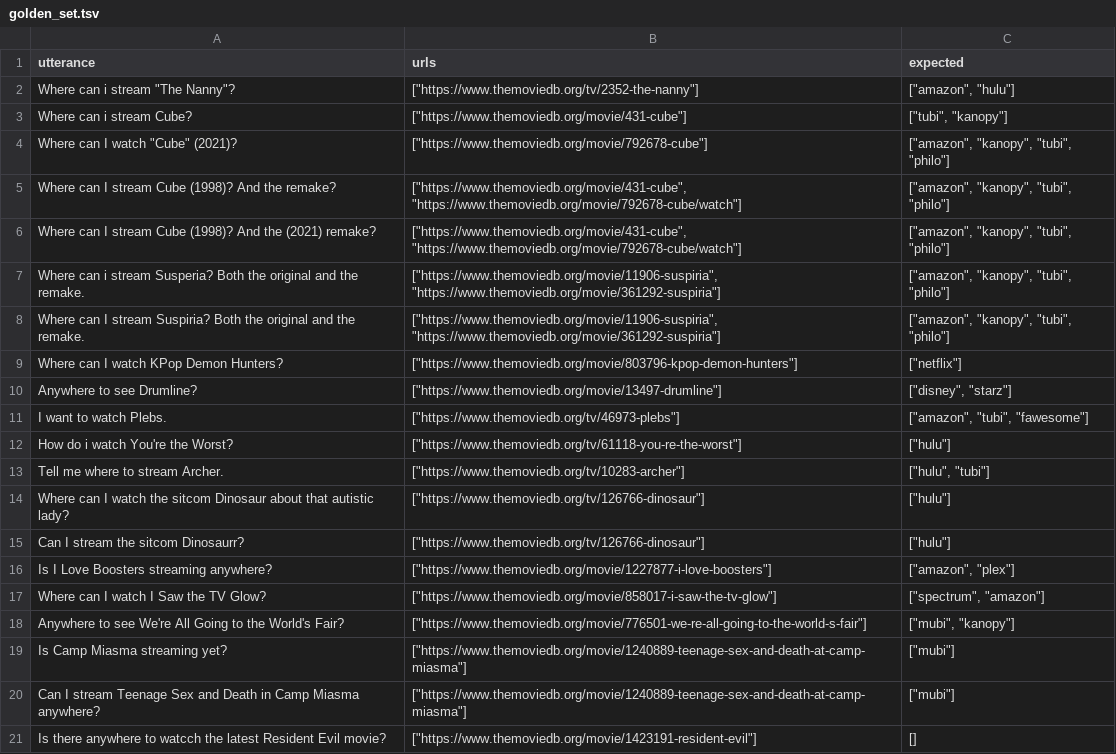
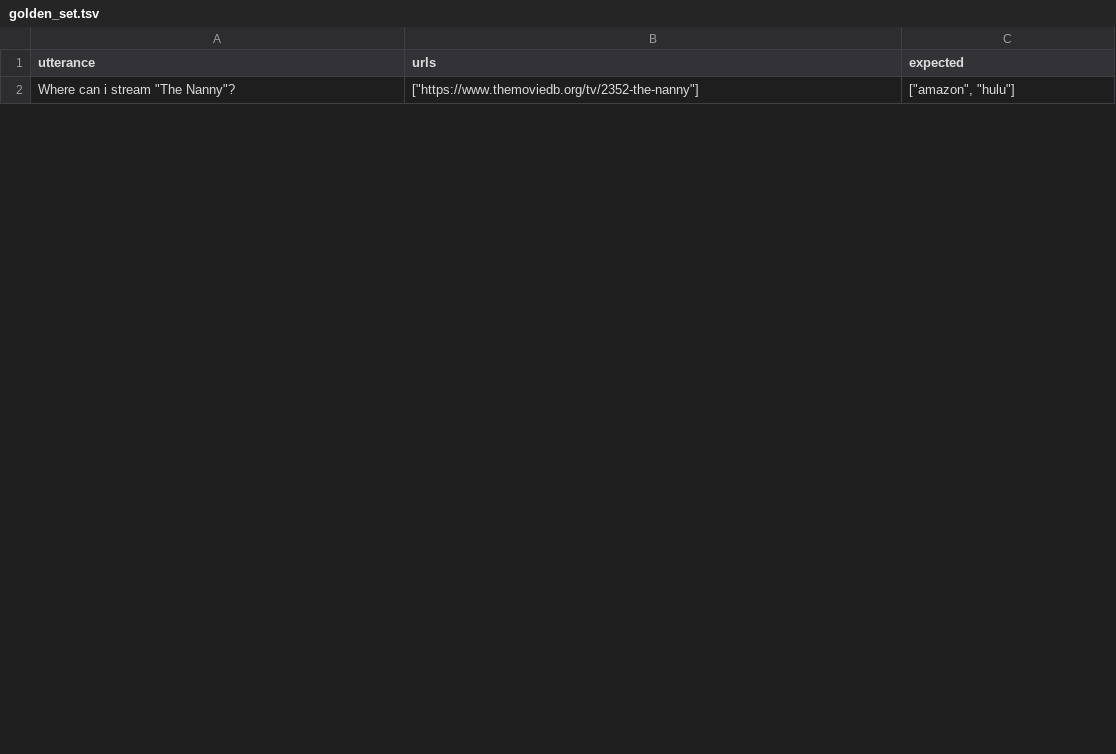
Before and after one commit to bperki8/StreamingAvailabilityAgent, a TSV file: testing/datasets/golden_set.tsv, drawn as a sheet; only a part is shown; the diff covers the shown part only.

```diff
--- a/testing/datasets/golden_set.tsv
+++ b/testing/datasets/golden_set.tsv
@@ -2,20 +2 @@ utterance	urls	expected
 Where can i stream "The Nanny"?	["https://www.themoviedb.org/tv/2352-the-nanny"]	["amazon", "hulu"]
-Where can i stream Cube? 	["https://www.themoviedb.org/movie/431-cube"]	["tubi", "kanopy"]
-Where can I watch "Cube" (2021)?	["https://www.themoviedb.org/movie/792678-cube"] 	["amazon", "kanopy", "tubi", "philo"]
-Where can I stream Cube (1998)? And the remake?	["https://www.themoviedb.org/movie/431-cube", "https://www.themoviedb.org/movie/792678-cube/watch"]	["amazon", "kanopy", "tubi", "philo"]
-Where can I stream Cube (1998)? And the (2021) remake?	["https://www.themoviedb.org/movie/431-cube", "https://www.themoviedb.org/movie/792678-cube/watch"]	["amazon", "kanopy", "tubi", "philo"]
-Where can i stream Susperia? Both the original and the remake.	["https://www.themoviedb.org/movie/11906-suspiria", "https://www.themoviedb.org/movie/361292-suspiria"]	["amazon", "kanopy", "tubi", "philo"]
-Where can I stream Suspiria? Both the original and the remake.	["https://www.themoviedb.org/movie/11906-suspiria", "https://www.themoviedb.org/movie/361292-suspiria"]	["amazon", "kanopy", "tubi", "philo"]
-Where can I watch KPop Demon Hunters?	["https://www.themoviedb.org/movie/803796-kpop-demon-hunters"]	["netflix"]
-Anywhere to see Drumline?	["https://www.themoviedb.org/movie/13497-drumline"]	["disney", "starz"]
-I want to watch Plebs.	["https://www.themoviedb.org/tv/46973-plebs"]	["amazon", "tubi", "fawesome"]
-How do i watch You're the Worst?	["https://www.themoviedb.org/tv/61118-you-re-the-worst"]	["hulu"]
-Tell me where to stream Archer.	["https://www.themoviedb.org/tv/10283-archer"]	["hulu", "tubi"]
-Where can I watch the sitcom Dinosaur about that autistic lady?	["https://www.themoviedb.org/tv/126766-dinosaur"]	["hulu"]
-Can I stream the sitcom Dinosaurr?	["https://www.themoviedb.org/tv/126766-dinosaur"]	["hulu"]
-Is I Love Boosters streaming anywhere?	["https://www.themoviedb.org/movie/1227877-i-love-boosters"]	["amazon", "plex"]
-Where can I watch I Saw the TV Glow?	["https://www.themoviedb.org/movie/858017-i-saw-the-tv-glow"]	["spectrum", "amazon"]
-Anywhere to see We're All Going to the World's Fair?	["https://www.themoviedb.org/movie/776501-we-re-all-going-to-the-world-s-fair"]	["mubi", "kanopy"]
-Is Camp Miasma streaming yet?	["https://www.themoviedb.org/movie/1240889-teenage-sex-and-death-at-camp-miasma"]	["mubi"]
-Can I stream Teenage Sex and Death in Camp Miasma anywhere?	["https://www.themoviedb.org/movie/1240889-teenage-sex-and-death-at-camp-miasma"]	["mubi"]
-Is there anywhere to watcch the latest Resident Evil movie?	["https://www.themoviedb.org/movie/1423191-resident-evil"]	[]
```
Also changed, not shown: 1 added row and 10 removed rows elsewhere in this file, 5 other files.
